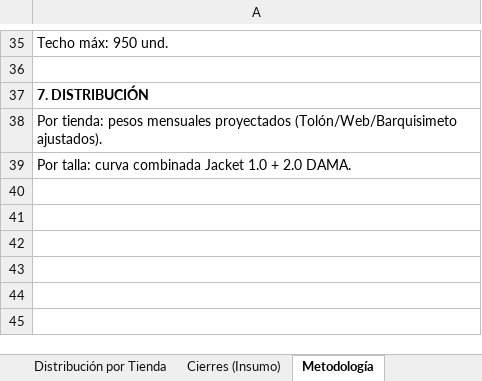
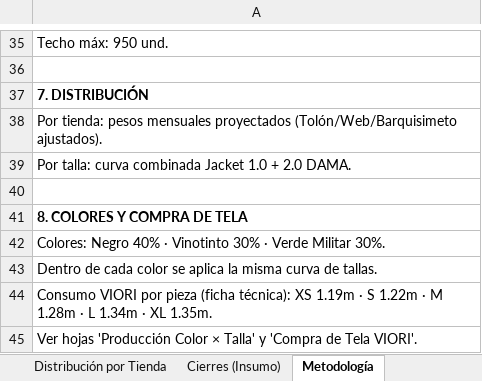
Before and after one commit to scm-svg/Data-Analyst, an Excel workbook: CHAQUETA_LITE_RANGO_PRODUCCION.xlsx, sheet Metodología, drawn as a sheet; only a part is shown, gaps mark what is left out; values as stored, in another font and other column widths than the file's, no borders; the diff names each change by its address in the sheet, - before the commit and + after, or states it on an @@ line.

```diff
--- a/CHAQUETA_LITE_RANGO_PRODUCCION.xlsx (sheet Metodología)
+++ b/CHAQUETA_LITE_RANGO_PRODUCCION.xlsx (sheet Metodología)
+row 40: (empty)
+row 41: 8. COLORES Y COMPRA DE TELA
+row 42: Colores: Negro 40% · Vinotinto 30% · Verde Militar 30%.
+row 43: Dentro de cada color se aplica la misma curva de tallas.
+row 44: Consumo VIORI por pieza (ficha técnica): XS 1.19m · S 1.22m · M 1.28m · L 1.34m · XL 1.35m.
+row 45: Ver hojas 'Producción Color × Talla' y 'Compra de Tela VIORI'.
```
Also changed, not shown: sheet Resumen, other sheet tabs, 1 other file.
